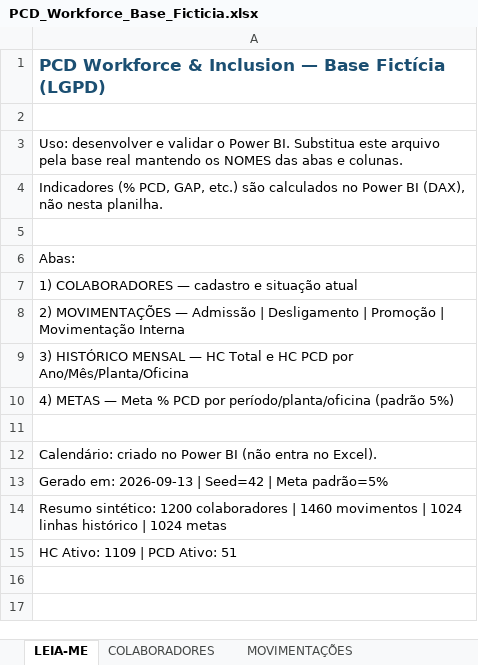
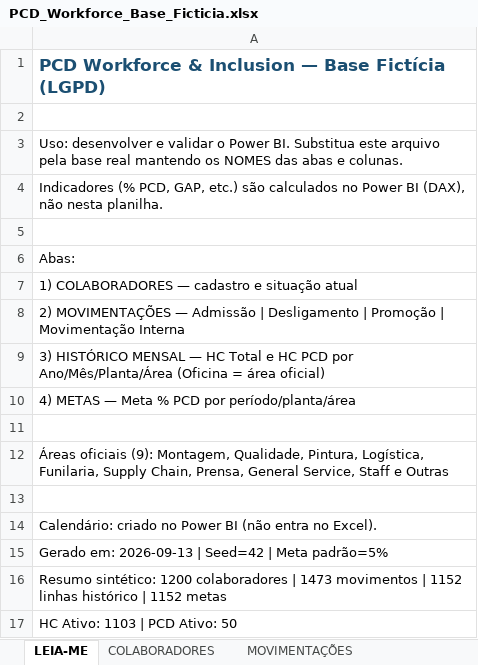
Before and after one commit to MingLim009/power-BI, an Excel workbook: data/PCD_Workforce_Base_Ficticia.xlsx, sheet LEIA-ME, drawn as a sheet; values as stored, in another font and other column widths than the file's, no borders; addresses are those after the commit; the diff names each change by its address in the sheet, - before the commit and + after, or states it on an @@ line.

Commit message:
Align data and dashboard to 9 official areas.
Use Montagem through Staff e Outras in Área/Oficina, ranking, and charts.

```diff
--- a/data/PCD_Workforce_Base_Ficticia.xlsx (sheet LEIA-ME)
+++ b/data/PCD_Workforce_Base_Ficticia.xlsx (sheet LEIA-ME)
-A9: …PCD por Ano/Mês/Planta/Oficina
+A9: …PCD por Ano/Mês/Planta/Área (Oficina = área oficial)
-A10: …PCD por período/planta/oficina (padrão 5%)
+A10: …PCD por período/planta/área
+row 11: (empty)
+row 12: Áreas oficiais (9): Montagem, Qualidade, Pintura, Logística, Funilaria, Supply Chain, Prensa, General Service, Staff e Outras
-A16: …colaboradores | 1460 movimentos | 1024 linhas histórico | 1024 metas
+A16: …colaboradores | 1473 movimentos | 1152 linhas histórico | 1152 metas
-A17: HC Ativo: 1109 | PCD Ativo: 51
+A17: HC Ativo: 1103 | PCD Ativo: 50
```
Also changed, not shown: sheet MOVIMENTAÇÕES, sheet HISTÓRICO MENSAL, sheet METAS, sheet COLABORADORES, 6 other files.
